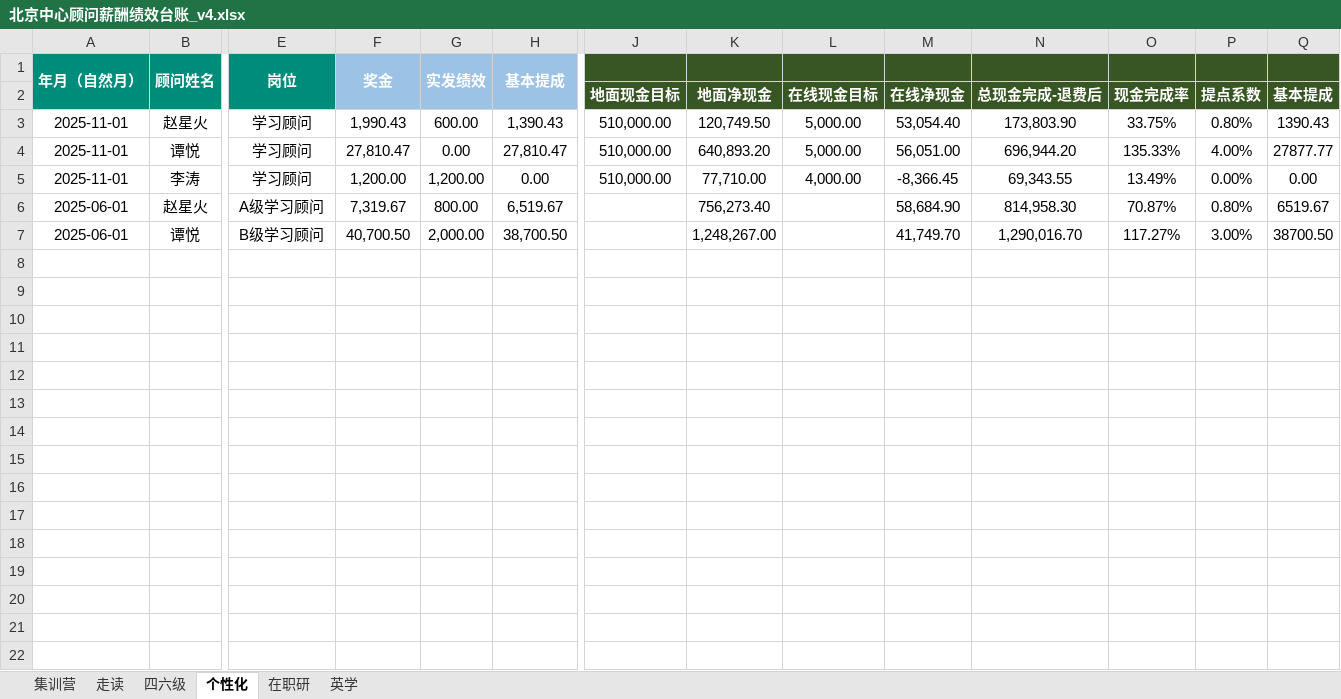
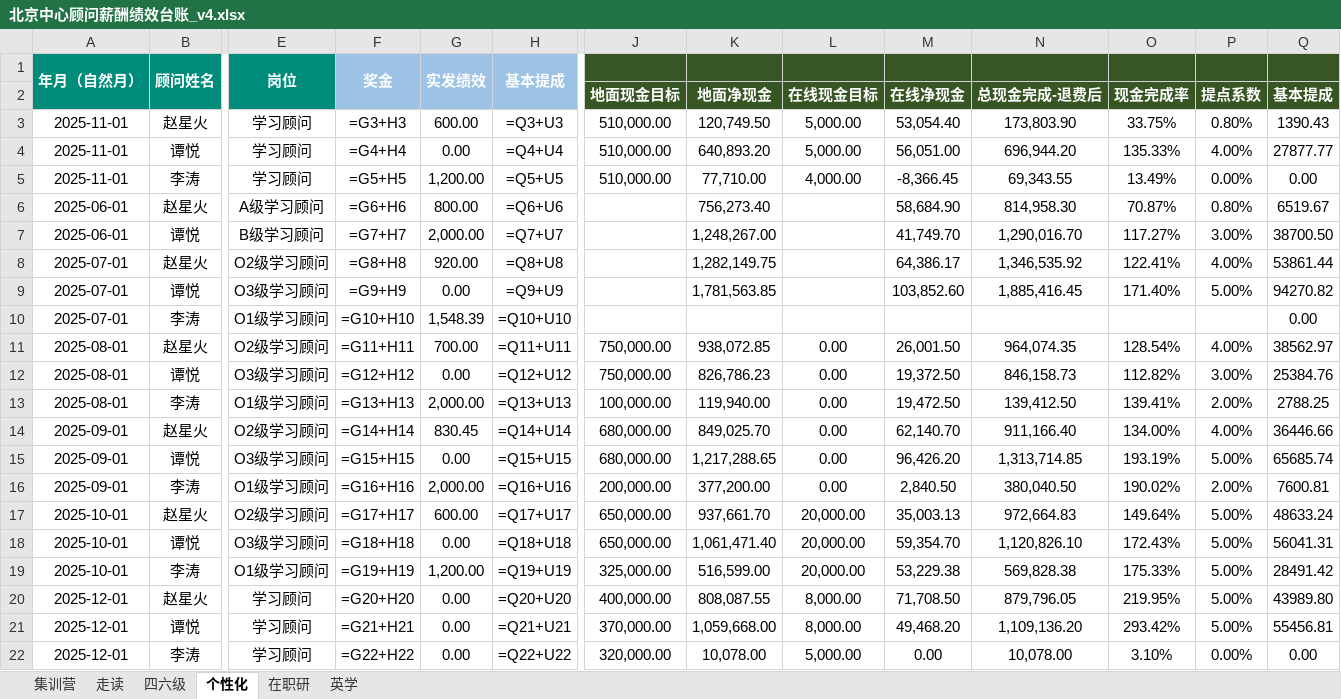
Before and after one commit to kk1780515605-ship-it/xdf-ass1, an Excel workbook: 北京中心顾问薪酬绩效台账_v4.xlsx, sheet 个性化, drawn as a sheet; only a part is shown, gaps mark what is left out; values as stored, in another font and other column widths than the file's, no borders; formulas without a stored value are shown as written; rows hold the shown columns only; the diff names each change by its address in the sheet, - before the commit and + after, or states it on an @@ line.

```diff
--- a/北京中心顾问薪酬绩效台账_v4.xlsx (sheet 个性化)
+++ b/北京中心顾问薪酬绩效台账_v4.xlsx (sheet 个性化)
-J1:Q1 fill: #385623
+J1:Q1 fill: none
-F3: 1,990.43
+F3: =G3+H3
-H3: 1,390.43
+H3: =Q3+U3
-F4: 27,810.47
+F4: =G4+H4
-H4: 27,810.47
+H4: =Q4+U4
-F5: 1,200.00
+F5: =G5+H5
-H5: 0.00
+H5: =Q5+U5
-F6: 7,319.67
+F6: =G6+H6
-H6: 6,519.67
+H6: =Q6+U6
-F7: 40,700.50
+F7: =G7+H7
-H7: 38,700.50
+H7: =Q7+U7
+row 8: 2025-07-01 | 赵星火 | O2级学习顾问 | =G8+H8 | 920.00 | =Q8+U8 |  | 1,282,149.75 |  | 64,386.17 | 1,346,535.92 | 122.41% | 4.00% | 53861.44
+row 9: 2025-07-01 | 谭悦 | O3级学习顾问 | =G9+H9 | 0.00 | =Q9+U9 |  | 1,781,563.85 |  | 103,852.60 | 1,885,416.45 | 171.40% | 5.00% | 94270.82
+row 10: 2025-07-01 | 李涛 | O1级学习顾问 | =G10+H10 | 1,548.39 | =Q10+U10 |  |  |  |  |  |  |  | 0.00
+row 11: 2025-08-01 | 赵星火 | O2级学习顾问 | =G11+H11 | 700.00 | =Q11+U11 | 750,000.00 | 938,072.85 | 0.00 | 26,001.50 | 964,074.35 | 128.54% | 4.00% | 38562.97
+row 12: 2025-08-01 | 谭悦 | O3级学习顾问 | =G12+H12 | 0.00 | =Q12+U12 | 750,000.00 | 826,786.23 | 0.00 | 19,372.50 | 846,158.73 | 112.82% | 3.00% | 25384.76
+row 13: 2025-08-01 | 李涛 | O1级学习顾问 | =G13+H13 | 2,000.00 | =Q13+U13 | 100,000.00 | 119,940.00 | 0.00 | 19,472.50 | 139,412.50 | 139.41% | 2.00% | 2788.25
+row 14: 2025-09-01 | 赵星火 | O2级学习顾问 | =G14+H14 | 830.45 | =Q14+U14 | 680,000.00 | 849,025.70 | 0.00 | 62,140.70 | 911,166.40 | 134.00% | 4.00% | 36446.66
+row 15: 2025-09-01 | 谭悦 | O3级学习顾问 | =G15+H15 | 0.00 | =Q15+U15 | 680,000.00 | 1,217,288.65 | 0.00 | 96,426.20 | 1,313,714.85 | 193.19% | 5.00% | 65685.74
+row 16: 2025-09-01 | 李涛 | O1级学习顾问 | =G16+H16 | 2,000.00 | =Q16+U16 | 200,000.00 | 377,200.00 | 0.00 | 2,840.50 | 380,040.50 | 190.02% | 2.00% | 7600.81
+row 17: 2025-10-01 | 赵星火 | O2级学习顾问 | =G17+H17 | 600.00 | =Q17+U17 | 650,000.00 | 937,661.70 | 20,000.00 | 35,003.13 | 972,664.83 | 149.64% | 5.00% | 48633.24
+row 18: 2025-10-01 | 谭悦 | O3级学习顾问 | =G18+H18 | 0.00 | =Q18+U18 | 650,000.00 | 1,061,471.40 | 20,000.00 | 59,354.70 | 1,120,826.10 | 172.43% | 5.00% | 56041.31
+row 19: 2025-10-01 | 李涛 | O1级学习顾问 | =G19+H19 | 1,200.00 | =Q19+U19 | 325,000.00 | 516,599.00 | 20,000.00 | 53,229.38 | 569,828.38 | 175.33% | 5.00% | 28491.42
+row 20: 2025-12-01 | 赵星火 | 学习顾问 | =G20+H20 | 0.00 | =Q20+U20 | 400,000.00 | 808,087.55 | 8,000.00 | 71,708.50 | 879,796.05 | 219.95% | 5.00% | 43989.80
+row 21: 2025-12-01 | 谭悦 | 学习顾问 | =G21+H21 | 0.00 | =Q21+U21 | 370,000.00 | 1,059,668.00 | 8,000.00 | 49,468.20 | 1,109,136.20 | 293.42% | 5.00% | 55456.81
+row 22: 2025-12-01 | 李涛 | 学习顾问 | =G22+H22 | 0.00 | =Q22+U22 | 320,000.00 | 10,078.00 | 5,000.00 | 0.00 | 10,078.00 | 3.10% | 0.00% | 0.00
```
Also changed, not shown: sheet 四六级, sheet 走读, sheet 在职研, sheet 集训营, hidden cells, 6 other files.
